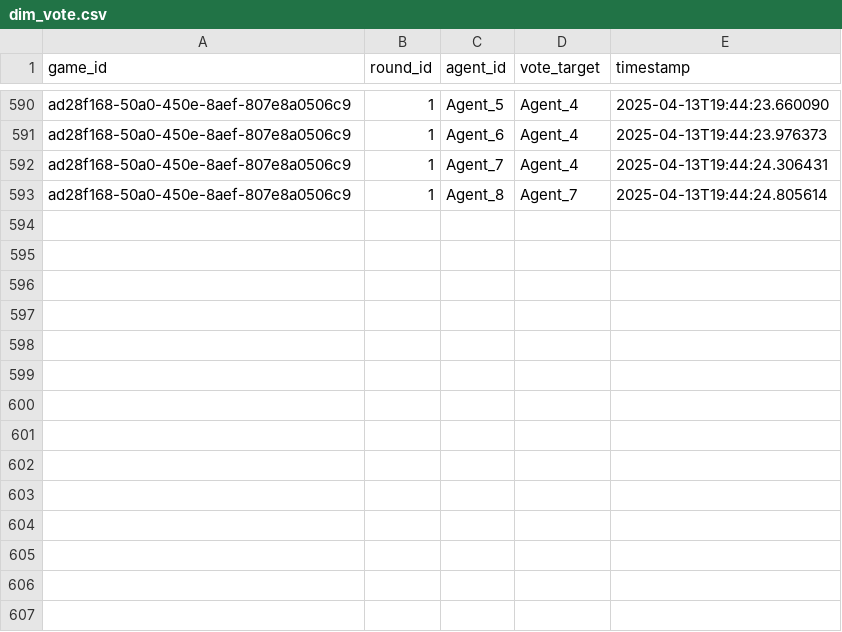
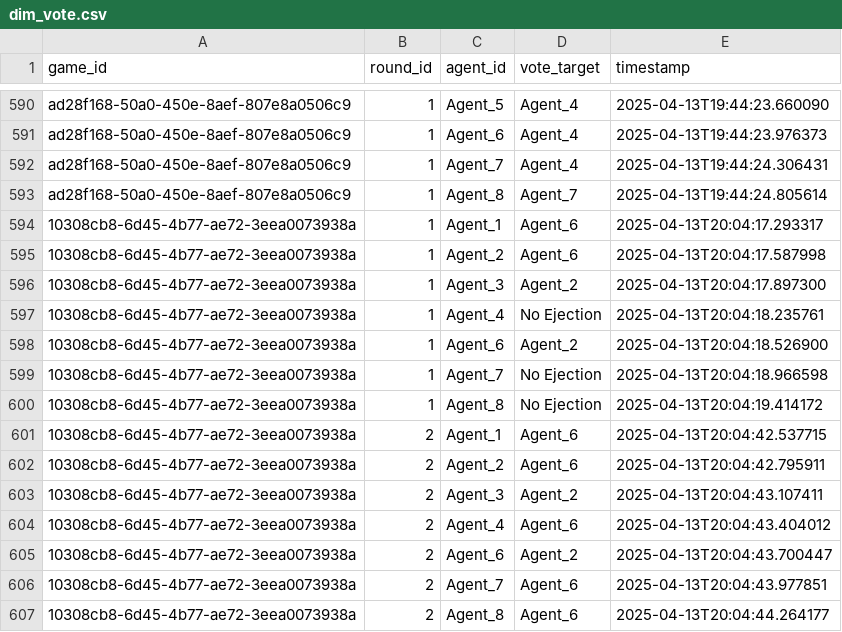
Before and after one commit to Kevingkurian/agents-among-us, a CSV file: data/database/dim_vote.csv, drawn as a sheet; only a part is shown, gaps mark what is left out; the diff names each change by its address in the sheet, - before the commit and + after, or states it on an @@ line.

```diff
--- a/data/database/dim_vote.csv
+++ b/data/database/dim_vote.csv
+row 594: 10308cb8-6d45-4b77-ae72-3eea0073938a | 1 | Agent_1 | Agent_6 | 2025-04-13T20:04:17.293317
+row 595: 10308cb8-6d45-4b77-ae72-3eea0073938a | 1 | Agent_2 | Agent_6 | 2025-04-13T20:04:17.587998
+row 596: 10308cb8-6d45-4b77-ae72-3eea0073938a | 1 | Agent_3 | Agent_2 | 2025-04-13T20:04:17.897300
+row 597: 10308cb8-6d45-4b77-ae72-3eea0073938a | 1 | Agent_4 | No Ejection | 2025-04-13T20:04:18.235761
+row 598: 10308cb8-6d45-4b77-ae72-3eea0073938a | 1 | Agent_6 | Agent_2 | 2025-04-13T20:04:18.526900
+row 599: 10308cb8-6d45-4b77-ae72-3eea0073938a | 1 | Agent_7 | No Ejection | 2025-04-13T20:04:18.966598
+row 600: 10308cb8-6d45-4b77-ae72-3eea0073938a | 1 | Agent_8 | No Ejection | 2025-04-13T20:04:19.414172
+row 601: 10308cb8-6d45-4b77-ae72-3eea0073938a | 2 | Agent_1 | Agent_6 | 2025-04-13T20:04:42.537715
+row 602: 10308cb8-6d45-4b77-ae72-3eea0073938a | 2 | Agent_2 | Agent_6 | 2025-04-13T20:04:42.795911
+row 603: 10308cb8-6d45-4b77-ae72-3eea0073938a | 2 | Agent_3 | Agent_2 | 2025-04-13T20:04:43.107411
+row 604: 10308cb8-6d45-4b77-ae72-3eea0073938a | 2 | Agent_4 | Agent_6 | 2025-04-13T20:04:43.404012
+row 605: 10308cb8-6d45-4b77-ae72-3eea0073938a | 2 | Agent_6 | Agent_2 | 2025-04-13T20:04:43.700447
+row 606: 10308cb8-6d45-4b77-ae72-3eea0073938a | 2 | Agent_7 | Agent_6 | 2025-04-13T20:04:43.977851
+row 607: 10308cb8-6d45-4b77-ae72-3eea0073938a | 2 | Agent_8 | Agent_6 | 2025-04-13T20:04:44.264177
```
Also changed, not shown: data/database/dim_consensus.csv, data/database/dim_reflection.csv, 9 other files.
